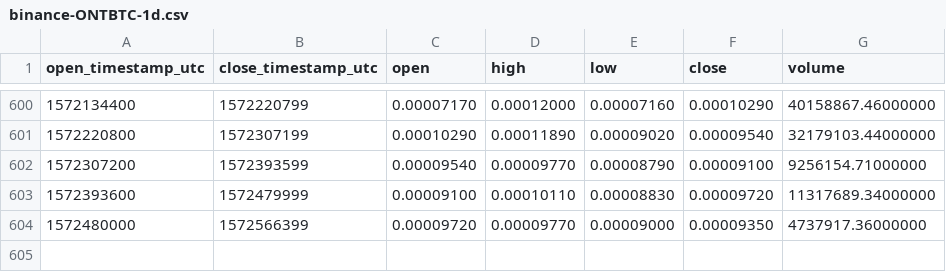
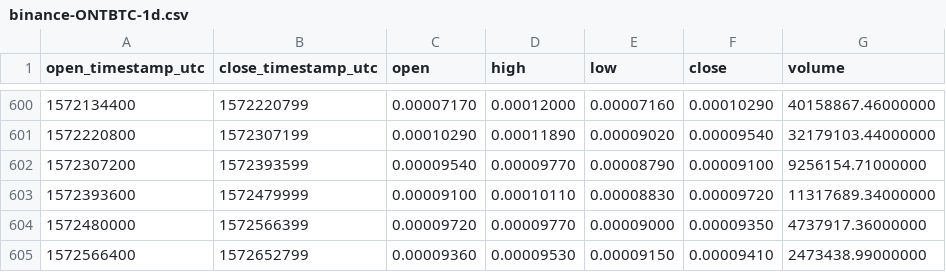
Before and after one commit to cryptobigbro/binance-ONTBTC, a CSV file: binance-ONTBTC-1d.csv, drawn as a sheet; only a part is shown, gaps mark what is left out; the diff names each change by its address in the sheet, - before the commit and + after, or states it on an @@ line.

Commit message:
Update OHLCV data.

```diff
--- a/binance-ONTBTC-1d.csv
+++ b/binance-ONTBTC-1d.csv
+row 605: 1572566400 | 1572652799 | 0.00009360 | 0.00009530 | 0.00009150 | 0.00009410 | 2473438.99000000
```
Also changed, not shown: 1 other file.
